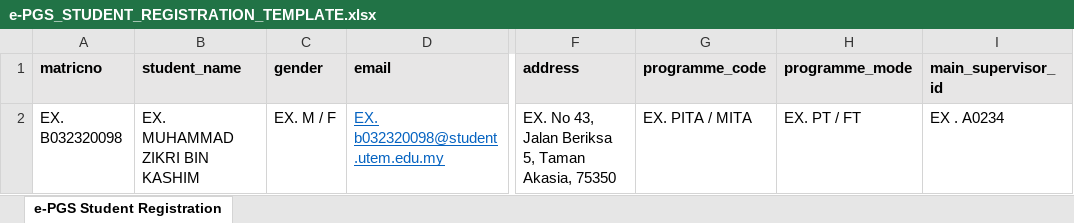
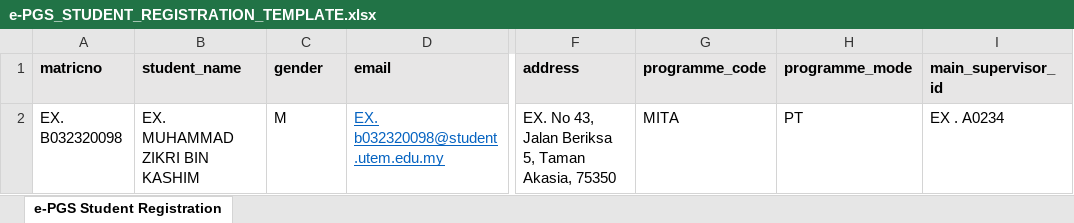
Before and after one commit to zikrimzk/fyp-project, an Excel workbook: public/assets/excel-template/e-PGS_STUDENT_REGISTRATION_TEMPLATE.xlsx, sheet e-PGS Student Registration, drawn as a sheet; only a part is shown, gaps mark what is left out; values as stored, in another font and other column widths than the file's, no borders; table styles not drawn; the diff names each change by its address in the sheet, - before the commit and + after, or states it on an @@ line.

```diff
--- a/public/assets/excel-template/e-PGS_STUDENT_REGISTRATION_TEMPLATE.xlsx (sheet e-PGS Student Registration)
+++ b/public/assets/excel-template/e-PGS_STUDENT_REGISTRATION_TEMPLATE.xlsx (sheet e-PGS Student Registration)
-C2 (gender): EX. M / F
+C2 (gender): M
-G2 (programme_code): EX. PITA / MITA
+G2 (programme_code): MITA
-H2 (programme_mode): EX. PT / FT
+H2 (programme_mode): PT
```
Also changed, not shown: public/assets/excel-template/e-PGS_STAFF_REGISTRATION_TEMPLATE.xlsx, 46 other files.
